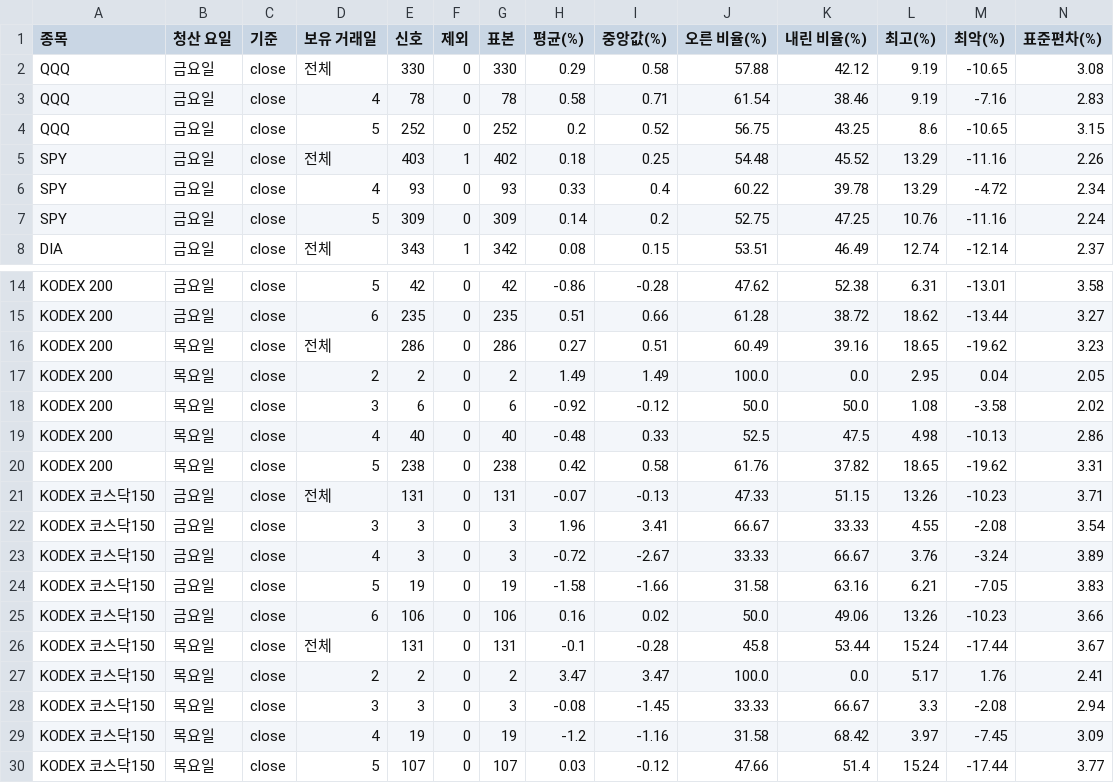
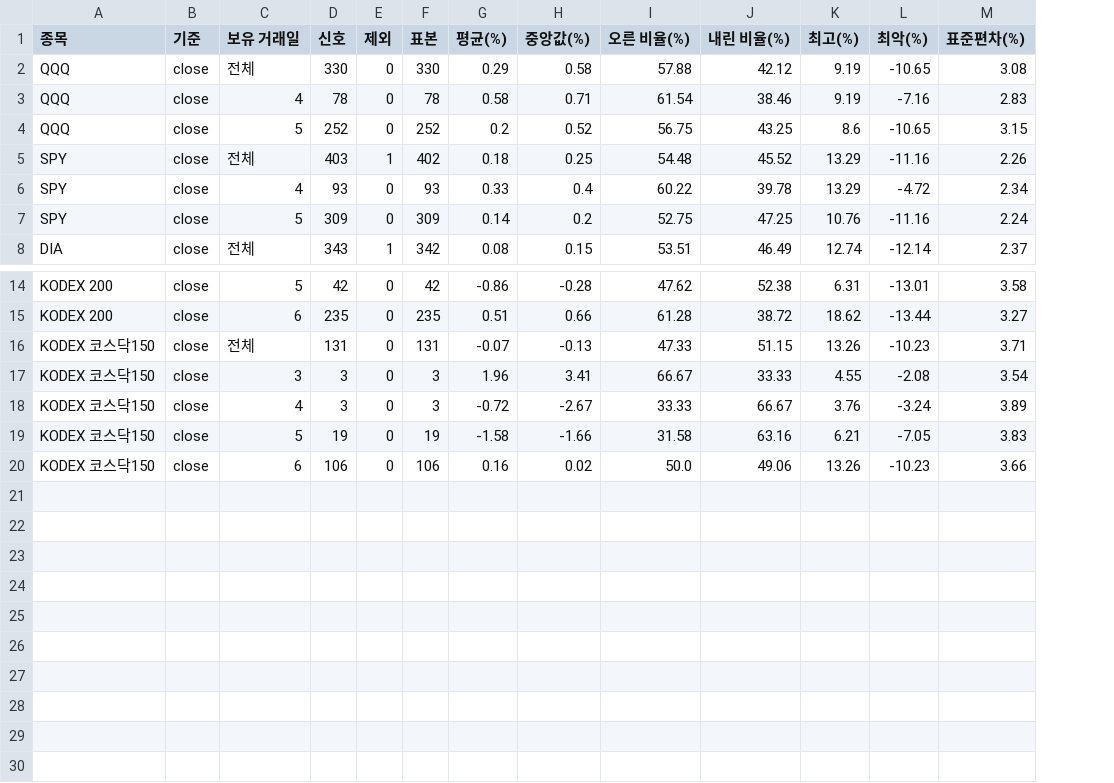
Before and after one commit to ingbeen/verify-lab, a CSV file: storage/results/매매/옵션_만기일/weekly_trade_summary.csv, drawn as a sheet; only a part is shown, gaps mark what is left out; rows hold the shown columns only; the diff names each change by its address in the sheet, - before the commit and + after, or states it on an @@ line.

```diff
--- a/storage/results/매매/옵션_만기일/weekly_trade_summary.csv
+++ b/storage/results/매매/옵션_만기일/weekly_trade_summary.csv
-column B (청산 요일), rows 2-8: all 금요일; rows 14-15: 금요일 | 금요일; rows 21-25: all 금요일
-row 16: KODEX 200 | 목요일 | close | 전체 | 286 | 0 | 286 | 0.27 | 0.51 | 60.49 | 39.16 | 18.65 | -19.62 | 3.23
-row 17: KODEX 200 | 목요일 | close | 2 | 2 | 0 | 2 | 1.49 | 1.49 | 100.0 | 0.0 | 2.95 | 0.04 | 2.05
-row 18: KODEX 200 | 목요일 | close | 3 | 6 | 0 | 6 | -0.92 | -0.12 | 50.0 | 50.0 | 1.08 | -3.58 | 2.02
-row 19: KODEX 200 | 목요일 | close | 4 | 40 | 0 | 40 | -0.48 | 0.33 | 52.5 | 47.5 | 4.98 | -10.13 | 2.86
-row 20: KODEX 200 | 목요일 | close | 5 | 238 | 0 | 238 | 0.42 | 0.58 | 61.76 | 37.82 | 18.65 | -19.62 | 3.31
-row 26: KODEX 코스닥150 | 목요일 | close | 전체 | 131 | 0 | 131 | -0.1 | -0.28 | 45.8 | 53.44 | 15.24 | -17.44 | 3.67
-row 27: KODEX 코스닥150 | 목요일 | close | 2 | 2 | 0 | 2 | 3.47 | 3.47 | 100.0 | 0.0 | 5.17 | 1.76 | 2.41
-row 28: KODEX 코스닥150 | 목요일 | close | 3 | 3 | 0 | 3 | -0.08 | -1.45 | 33.33 | 66.67 | 3.3 | -2.08 | 2.94
-row 29: KODEX 코스닥150 | 목요일 | close | 4 | 19 | 0 | 19 | -1.2 | -1.16 | 31.58 | 68.42 | 3.97 | -7.45 | 3.09
-row 30: KODEX 코스닥150 | 목요일 | close | 5 | 107 | 0 | 107 | 0.03 | -0.12 | 47.66 | 51.4 | 15.24 | -17.44 | 3.77
```
Also changed, not shown: storage/results/매매/옵션_만기일/weekly_trade_excess.csv, storage/results/매매/옵션_만기일/weekly_trade_permutation.csv, 33 other files.
